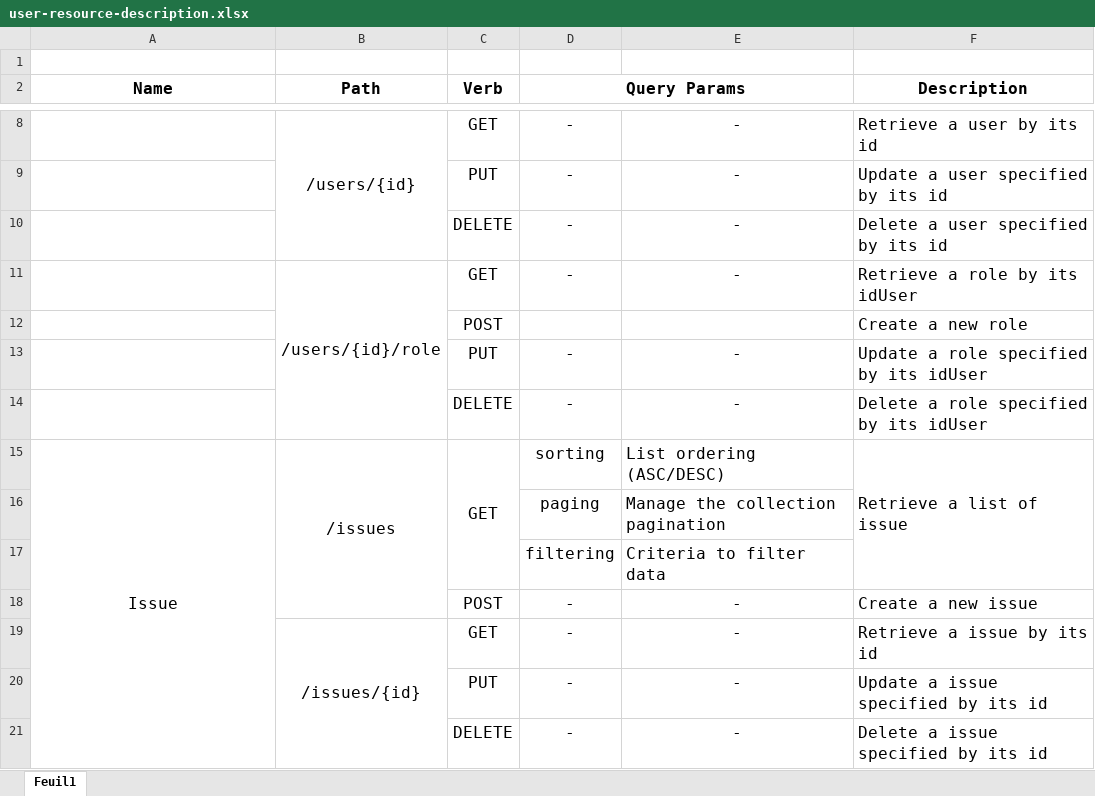
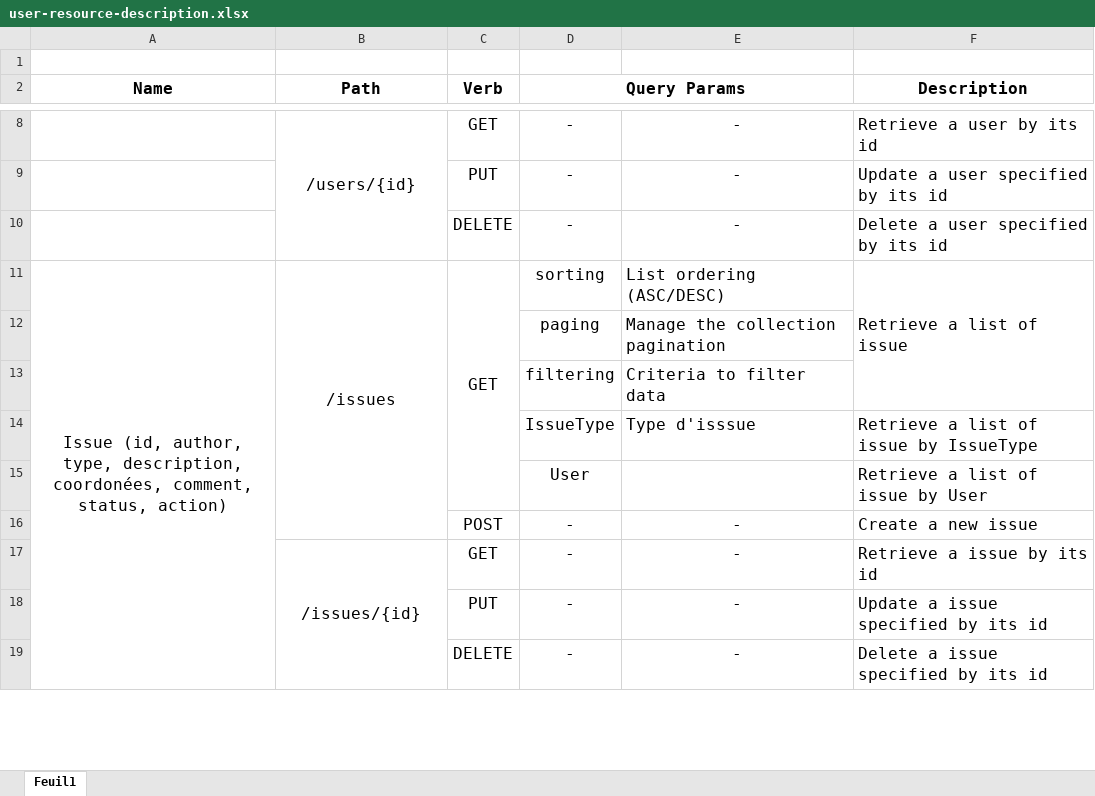
Before and after one commit to may0u/Teaching-HEIGVD-CM_WEBS-2015-Labo-Doc, an Excel workbook: user-resource-description.xlsx, sheet Feuil1, drawn as a sheet; only a part is shown, gaps mark what is left out; values as stored, in another font and other column widths than the file's, no borders; removed rows and columns are numbered as before the commit, all else as after; the diff covers the shown part only; the diff names each change by its address in the sheet, - before the commit and + after, or states it on an @@ line.

Commit message:
modifications finales excel

```diff
--- a/user-resource-description.xlsx (sheet Feuil1)
+++ b/user-resource-description.xlsx (sheet Feuil1)
-row 11:  | /users/{id}/role | GET | - | - | Retrieve a role by its idUser
-row 12:  |  | POST |  |  | Create a new role
-row 13:  |  | PUT | - | - | Update a role specified by its idUser
-row 14:  |  | DELETE | - | - | Delete a role specified by its idUser
-A11 (Name): Issue
+A11 (Name): Issue (id, author, type, description, coordonées, comment, status, action)
+row 14:  |  |  | IssueType | Type d'isssue | Retrieve a list of issue by IssueType
+row 15:  |  |  | User |  | Retrieve a list of issue by User
```
Also changed, not shown: 4 removed rows and 3 edited cells elsewhere in this sheet, 1 other file.
